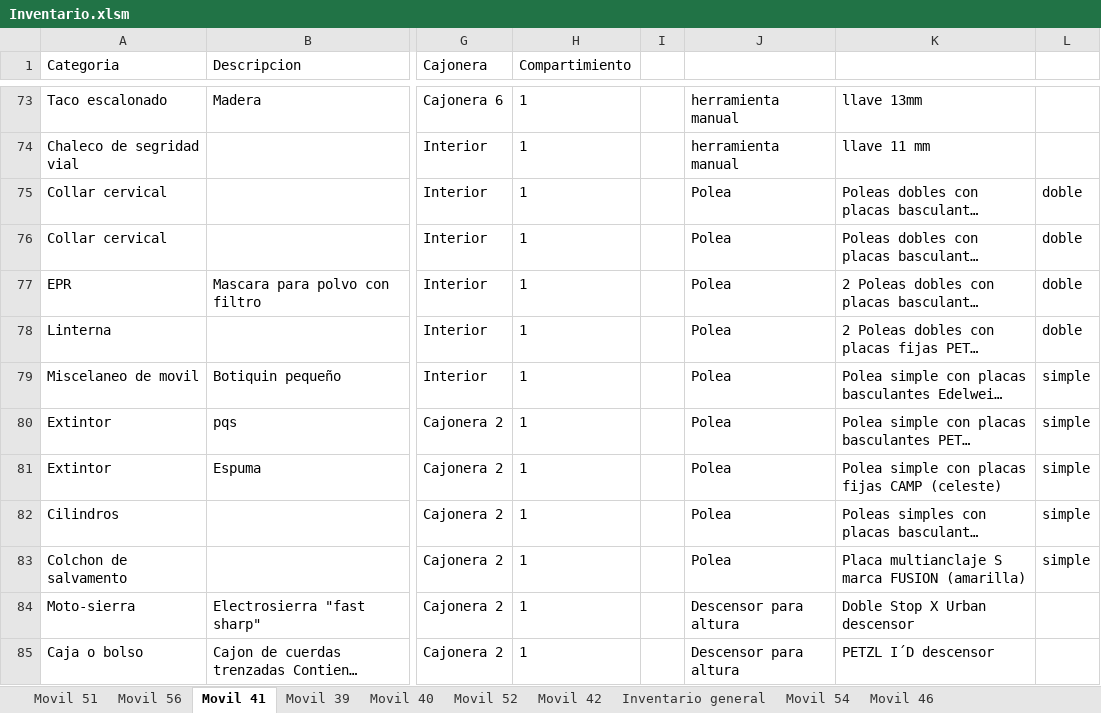
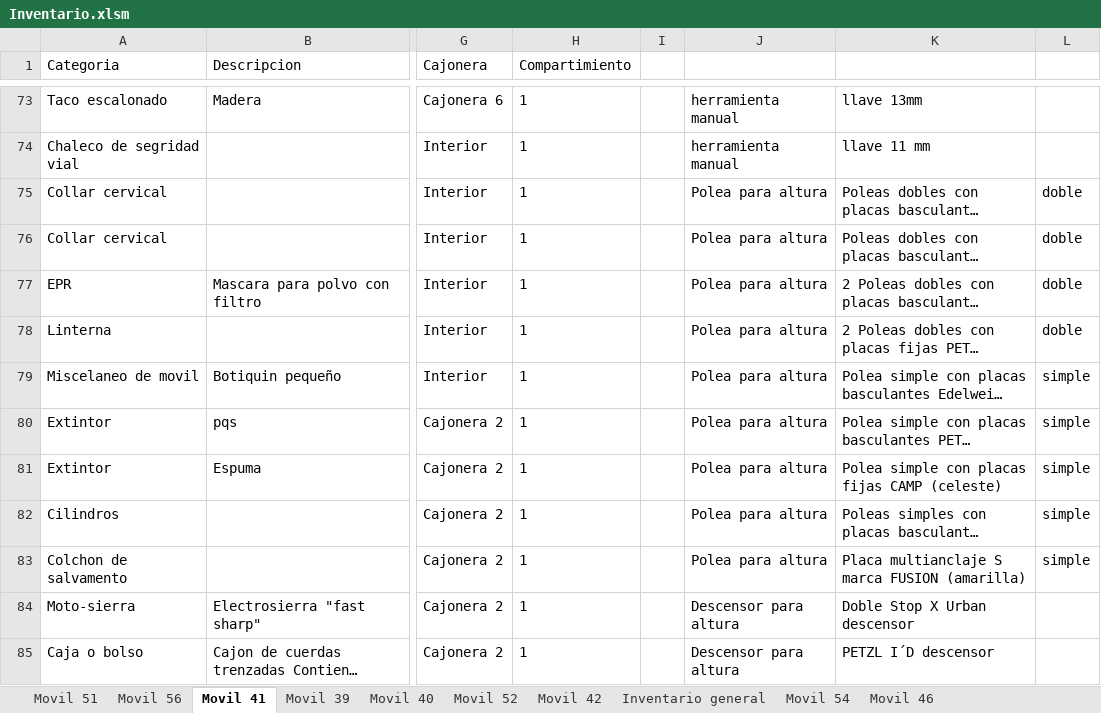
Before and after one commit to martov1/inventarioBros, an Excel workbook: Inventario.xlsm, sheet Movil 41, drawn as a sheet; only a part is shown, gaps mark what is left out; long unchanged cells end in …; values as stored, in another font and other column widths than the file's, no borders; table styles not drawn; the diff names each change by its address in the sheet, - before the commit and + after, or states it on an @@ line.

Commit message:
Cambios varios

```diff
--- a/Inventario.xlsm (sheet Movil 41)
+++ b/Inventario.xlsm (sheet Movil 41)
-J75:J83: Polea
+J75:J83: Polea para altura
```
Also changed, not shown: sheet Configuracion, sheet Movil 37.
